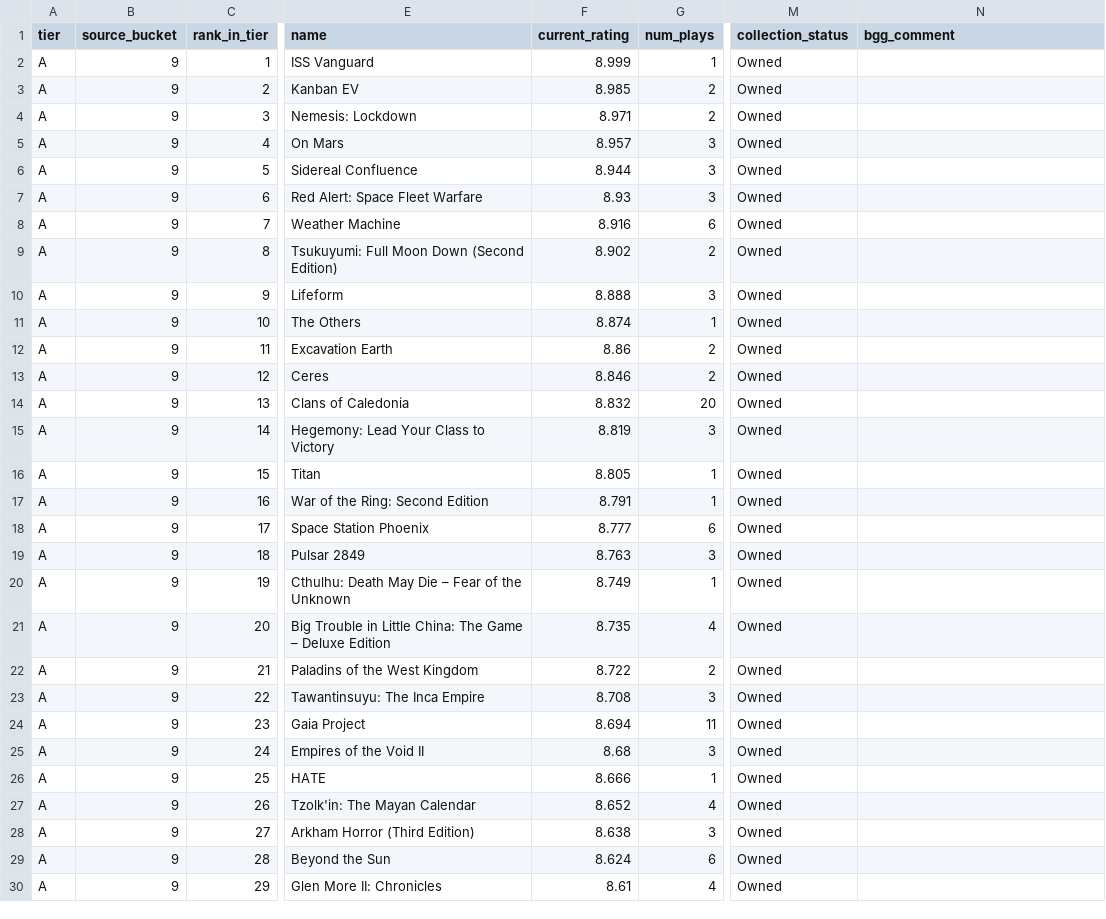
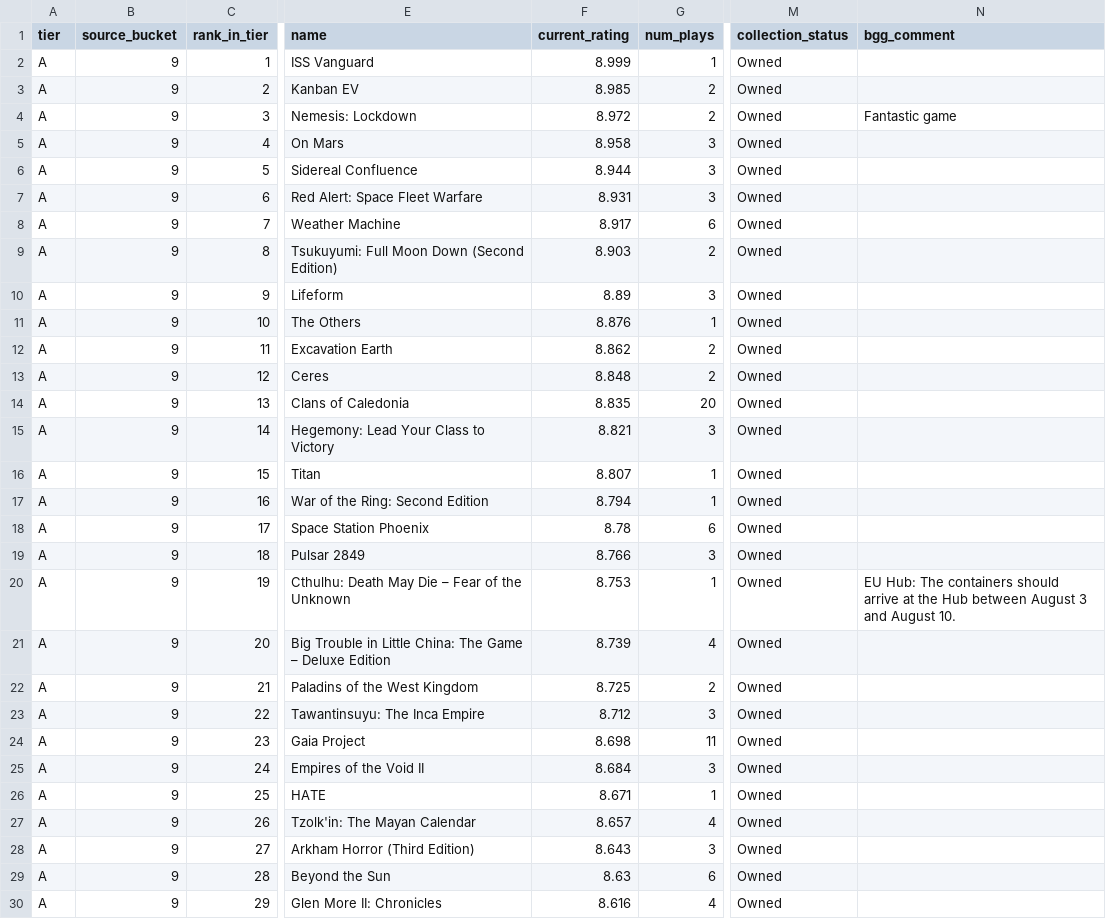
Before and after one commit to MrHinsh/board-games, a CSV file: data/publish/ranking/tier-A-ranking.csv, drawn as a sheet; only a part is shown, gaps mark what is left out; the diff covers the shown part only; the diff names each change by its address in the sheet, - before the commit and + after, or states it on an @@ line.

```diff
--- a/data/publish/ranking/tier-A-ranking.csv
+++ b/data/publish/ranking/tier-A-ranking.csv
-F4 (current_rating): 8.971
+F4 (current_rating): 8.972
-N4 (bgg_comment): (empty)
+N4 (bgg_comment): Fantastic game
-F5 (current_rating): 8.957
+F5 (current_rating): 8.958
-F7 (current_rating): 8.93
+F7 (current_rating): 8.931
-F8 (current_rating): 8.916
+F8 (current_rating): 8.917
-F9 (current_rating): 8.902
+F9 (current_rating): 8.903
-F10 (current_rating): 8.888
+F10 (current_rating): 8.89
-F11 (current_rating): 8.874
+F11 (current_rating): 8.876
-F12 (current_rating): 8.86
+F12 (current_rating): 8.862
-F13 (current_rating): 8.846
+F13 (current_rating): 8.848
-F14 (current_rating): 8.832
+F14 (current_rating): 8.835
-F15 (current_rating): 8.819
+F15 (current_rating): 8.821
-F16 (current_rating): 8.805
+F16 (current_rating): 8.807
-F17 (current_rating): 8.791
+F17 (current_rating): 8.794
-F18 (current_rating): 8.777
+F18 (current_rating): 8.78
-F19 (current_rating): 8.763
+F19 (current_rating): 8.766
-F20 (current_rating): 8.749
+F20 (current_rating): 8.753
-N20 (bgg_comment): (empty)
+N20 (bgg_comment): EU Hub: The containers should arrive at the Hub between August 3 and August 10.
-F21 (current_rating): 8.735
+F21 (current_rating): 8.739
-F22 (current_rating): 8.722
+F22 (current_rating): 8.725
-F23 (current_rating): 8.708
+F23 (current_rating): 8.712
-F24 (current_rating): 8.694
+F24 (current_rating): 8.698
-F25 (current_rating): 8.68
+F25 (current_rating): 8.684
-F26 (current_rating): 8.666
+F26 (current_rating): 8.671
-F27 (current_rating): 8.652
+F27 (current_rating): 8.657
-F28 (current_rating): 8.638
+F28 (current_rating): 8.643
-F29 (current_rating): 8.624
+F29 (current_rating): 8.63
-F30 (current_rating): 8.61
+F30 (current_rating): 8.616
```
Also changed, not shown: 8 removed rows and 40 edited cells elsewhere in this file, data/publish/ranking/tier-B-ranking.csv, data/publish/ranking/tier-C-ranking.csv, 24 other files.
